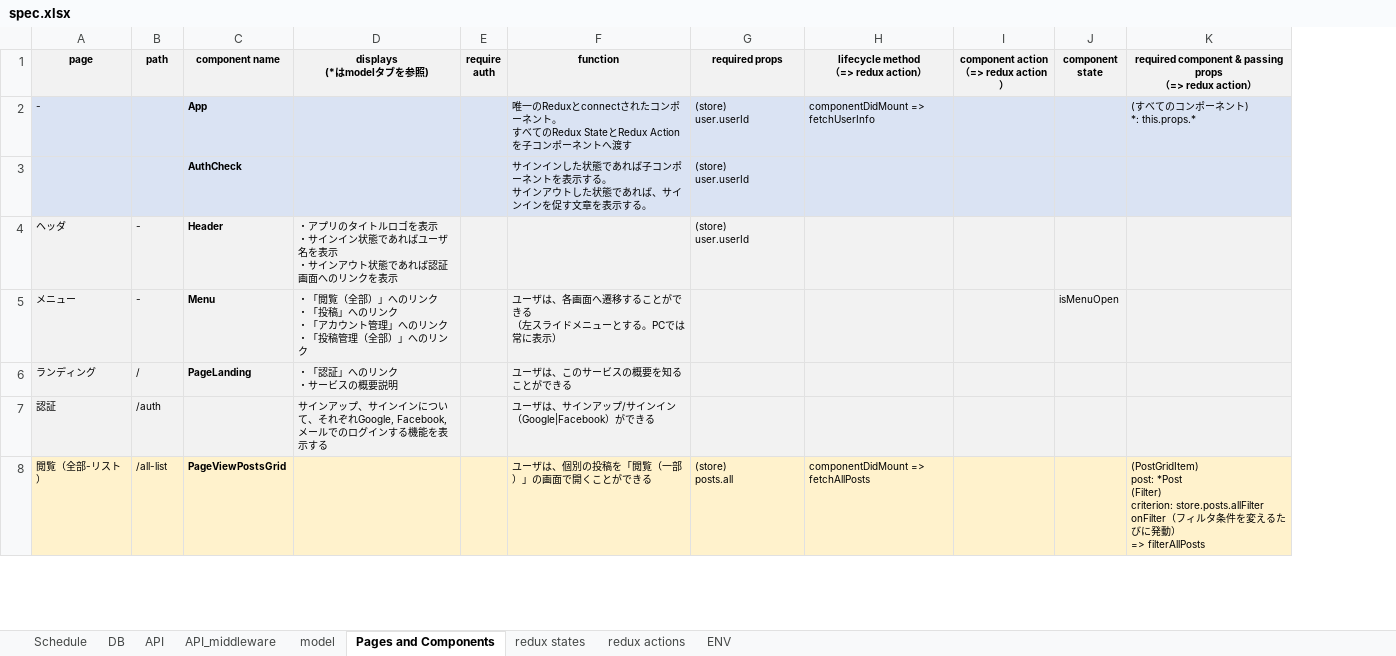
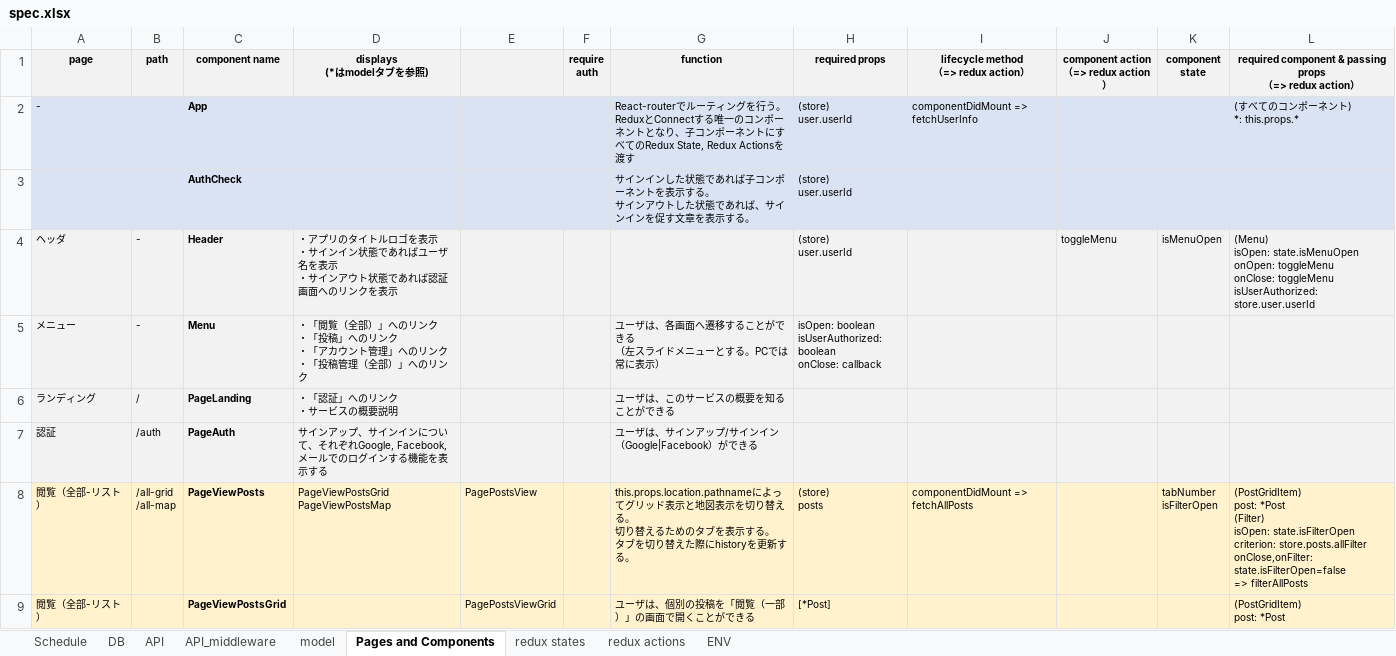
Before and after one commit to tam315/travelr, an Excel workbook: packages/travelr-be/spec/spec.xlsx, sheet Pages and Components, drawn as a sheet; only a part is shown; values as stored, in another font and other column widths than the file's, no borders; addresses are those after the commit; ↵ is a line break in a cell; the diff covers the shown part only; the diff names each change by its address in the sheet, - before the commit and + after, or states it on an @@ line.

```diff
--- a/packages/travelr-be/spec/spec.xlsx (sheet Pages and Components)
+++ b/packages/travelr-be/spec/spec.xlsx (sheet Pages and Components)
+column E, row 9: PagePostsViewGrid
-G2 (function): 唯一のReduxとconnectされたコンポーネント。 ↵ すべてのRedux StateとRedux Actionを子コンポーネントへ渡す
+G2 (function): React-routerでルーティングを行う。 ↵ ReduxとConnectする唯一のコンポーネントとなり、子コンポーネントにすべてのRedux State, Redux Actionsを渡す
-J4: (empty)
+J4: toggleMenu
-K4 (component state): (empty)
+K4 (component state): isMenuOpen
-L4: (empty)
+L4: (Menu) ↵ isOpen: state.isMenuOpen ↵ onOpen: toggleMenu ↵ onClose: toggleMenu ↵ isUserAuthorized: store.user.userId
-H5 (required props): (empty)
+H5 (required props): isOpen: boolean ↵ isUserAuthorized: boolean ↵ onClose: callback
-K5 (component state): isMenuOpen
+K5 (component state): (empty)
-C7 (component name): (empty)
+C7 (component name): PageAuth
+row 8: 閲覧（全部-リスト） | /all-grid ↵ /all-map | PageViewPosts | PageViewPostsGrid ↵ PageViewPostsMap | PagePostsView |  | this.props.location.pathnameによってグリッド表示と地図表示を切り替える。 ↵ 切り替えるためのタブを表示する。 ↵ タブを切り替えた際にhistoryを更新する。 | (store) ↵ posts | componentDidMount => fetchAllPosts |  | tabNumber ↵ isFilterOpen | (PostGridItem) ↵ post: *Post ↵ (Filter) ↵ isOpen: state.isFilterOpen ↵ criterion: store.posts.allFilter ↵ onClose,onFilter: ↵ state.isFilterOpen=false ↵ => filterAllPosts
-B9 (path): /all-list
+B9 (path): (empty)
-H9 (required props): (store) ↵ posts.all
+H9 (required props): [*Post]
-I9: componentDidMount => fetchAllPosts
+I9: (empty)
-L9: …post: *Post ↵ (Filter) ↵ criterion: store.posts.allFilter ↵ onFilter（フィルタ条件を変えるたびに発動） ↵ => filterAllPosts
+L9: …post: *Post
```
Also changed, not shown: 5 added rows, 2 removed rows, 23 edited cells and cell formats elsewhere in this sheet, sheet redux actions, sheet Schedule, sheet API, sheet redux states, sheet model, 1 other file.
